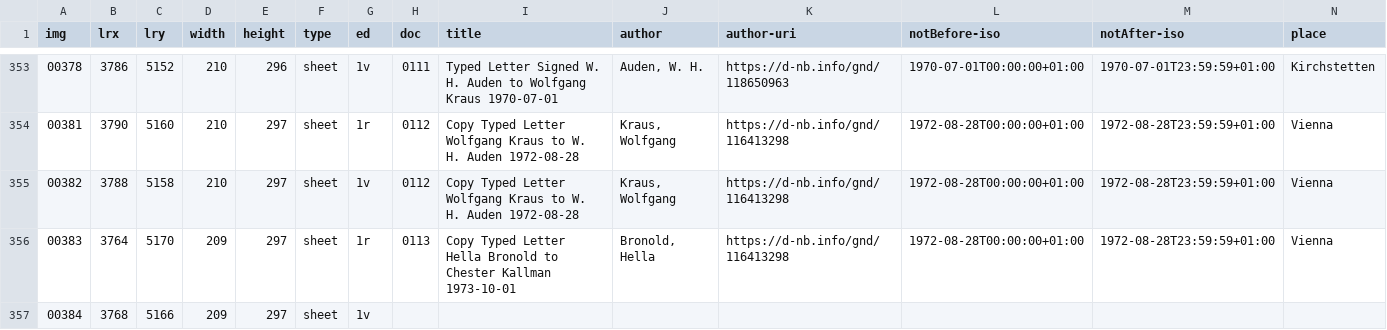
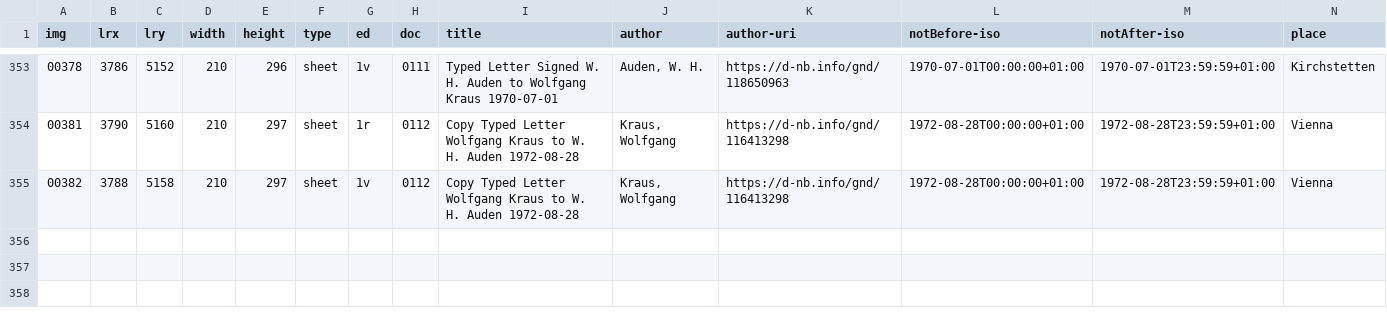
Before and after one commit to auden-in-austria-digital/aad-data, a CSV file: metadata/csv/input_img_id.csv, drawn as a sheet; only a part is shown, gaps mark what is left out; rows hold the shown columns only; the diff names each change by its address in the sheet, - before the commit and + after, or states it on an @@ line.

Commit message:
revert last change

```diff
--- a/metadata/csv/input_img_id.csv
+++ b/metadata/csv/input_img_id.csv
-row 356: 00383 | 3764 | 5170 | 209 | 297 | sheet | 1r | 0113 | Copy Typed Letter Hella Bronold to Chester Kallman 1973-10-01 | Bronold, Hella | https://d-nb.info/gnd/116413298 | 1972-08-28T00:00:00+01:00 | 1972-08-28T23:59:59+01:00 | Vienna
-row 357: 00384 | 3768 | 5166 | 209 | 297 | sheet | 1v
```
